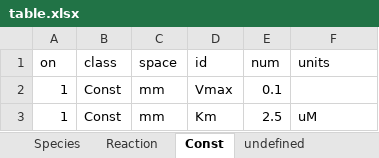
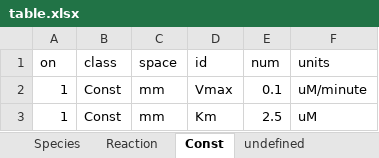
Before and after one commit to hetalang/heta-compiler, an Excel workbook: cases/0-hello-world/master/table.xlsx, sheet Const, drawn as a sheet; values as stored, in another font and other column widths than the file's, no borders; the diff names each change by its address in the sheet, - before the commit and + after, or states it on an @@ line.

Commit message:
fix units in case 0

```diff
--- a/cases/0-hello-world/master/table.xlsx (sheet Const)
+++ b/cases/0-hello-world/master/table.xlsx (sheet Const)
-F2 (units): (empty)
+F2 (units): uM/minute
```
Also changed, not shown: 6 other files.
